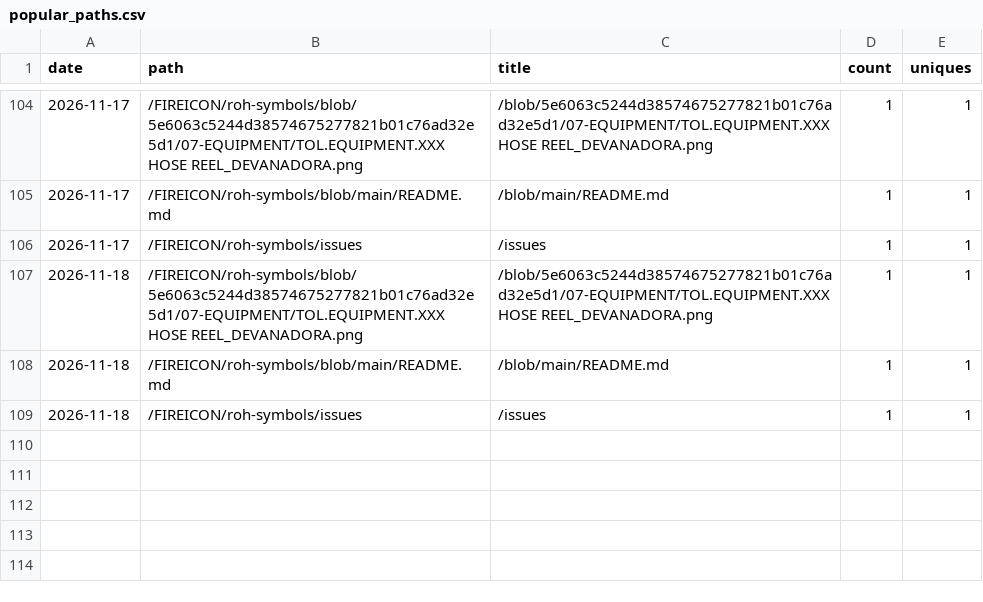
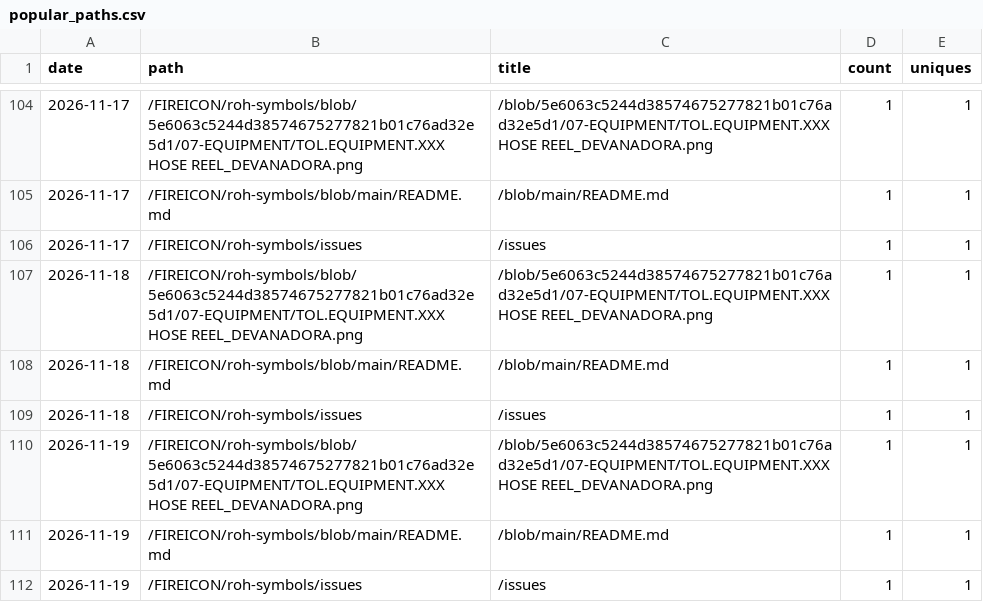
Before and after one commit to FIREICON/roh-symbols, a CSV file: popular_paths.csv, drawn as a sheet; only a part is shown, gaps mark what is left out; the diff names each change by its address in the sheet, - before the commit and + after, or states it on an @@ line.

```diff
--- a/popular_paths.csv
+++ b/popular_paths.csv
+row 110: 2026-11-19 | /FIREICON/roh-symbols/blob/5e6063c5244d38574675277821b01c76ad32e5d1/07-EQUIPMENT/TOL.EQUIPMENT.XXX HOSE REEL_DEVANADORA.png | /blob/5e6063c5244d38574675277821b01c76ad32e5d1/07-EQUIPMENT/TOL.EQUIPMENT.XXX HOSE REEL_DEVANADORA.png | 1 | 1
+row 111: 2026-11-19 | /FIREICON/roh-symbols/blob/main/README.md | /blob/main/README.md | 1 | 1
+row 112: 2026-11-19 | /FIREICON/roh-symbols/issues | /issues | 1 | 1
```
Also changed, not shown: clones.csv, views.csv, 2 other files.
